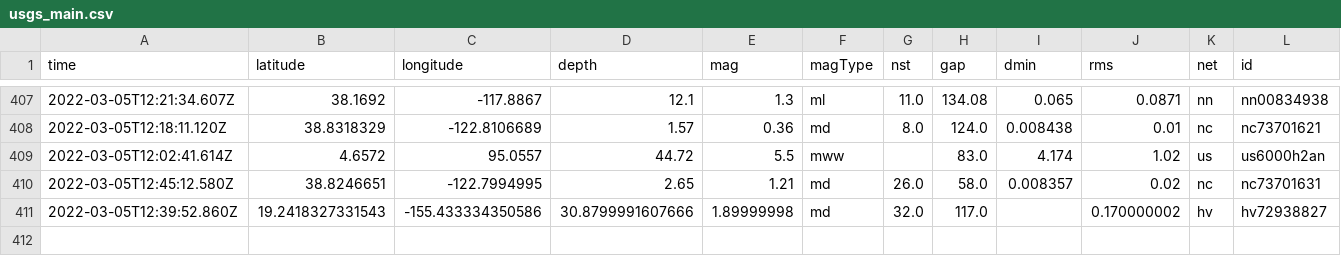
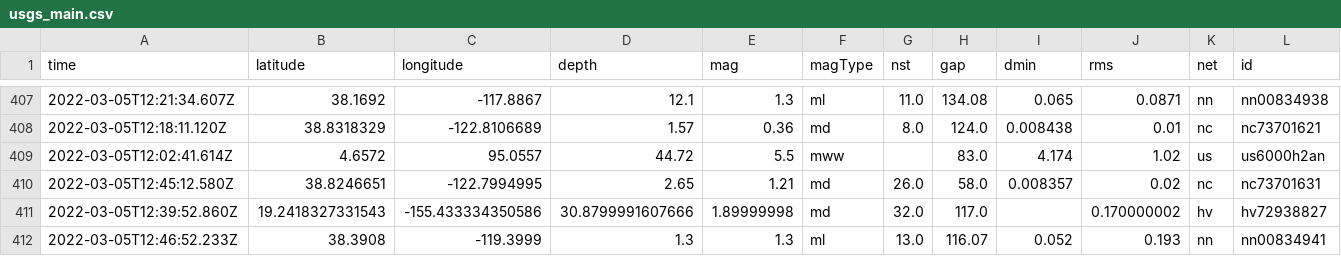
Before and after one commit to clayton-aldern/nicar-ghactions, a CSV file: usgs_main.csv, drawn as a sheet; only a part is shown, gaps mark what is left out; rows hold the shown columns only; the diff names each change by its address in the sheet, - before the commit and + after, or states it on an @@ line.

```diff
--- a/usgs_main.csv
+++ b/usgs_main.csv
+row 412: 2022-03-05T12:46:52.233Z | 38.3908 | -119.3999 | 1.3 | 1.3 | ml | 13.0 | 116.07 | 0.052 | 0.193 | nn | nn00834941
```
